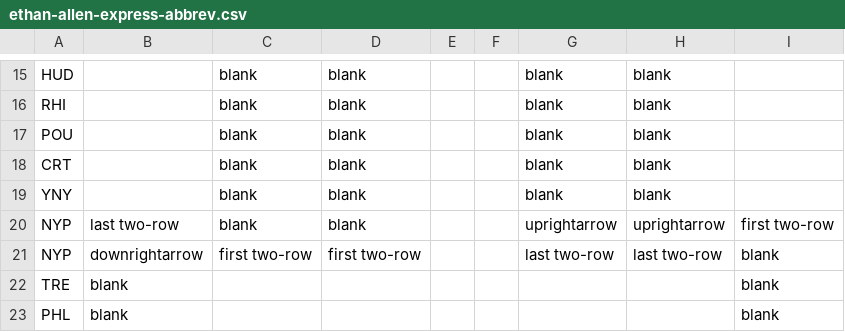
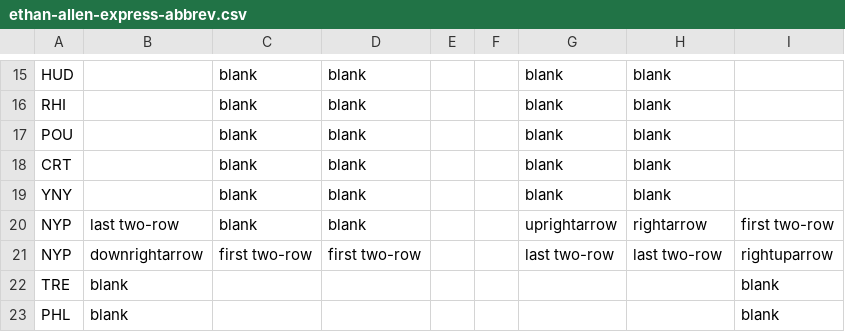
Before and after one commit to neroden/timetable_kit, a CSV file: timetable_kit/specs_amtrak/ethan-allen-express-abbrev.csv, drawn as a sheet; only a part is shown, gaps mark what is left out.

Commit message:
Ethan Allen Express (abbreviated): tiny arrow changes

```diff
--- a/timetable_kit/specs_amtrak/ethan-allen-express-abbrev.csv
+++ b/timetable_kit/specs_amtrak/ethan-allen-express-abbrev.csv
@@ -19,4 +19,4 @@ CRT,,blank,blank,,,blank,blank,
 YNY,,blank,blank,,,blank,blank,
-NYP,last two-row,blank,blank,,,uprightarrow,uprightarrow,first two-row
-NYP,downrightarrow,first two-row,first two-row,,,last two-row,last two-row,blank
+NYP,last two-row,blank,blank,,,uprightarrow,rightarrow,first two-row
+NYP,downrightarrow,first two-row,first two-row,,,last two-row,last two-row,rightuparrow
 TRE,blank,,,,,,,blank
```
